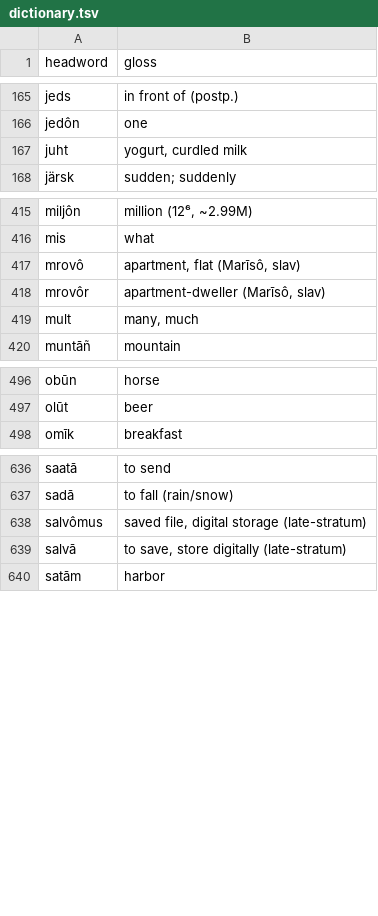
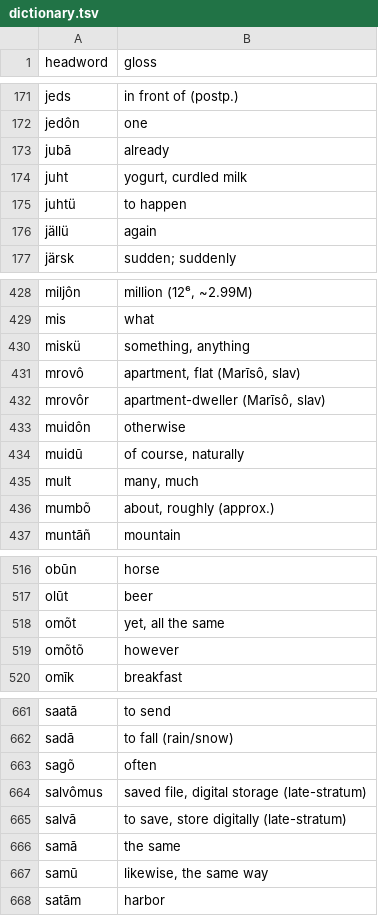
Before and after one commit to quarterback/kels, a TSV file: data/dictionary.tsv, drawn as a sheet; only a part is shown, gaps mark what is left out; the diff covers the shown part only.

Commit message:
§53 daily-life connective glue (v5.0): +37 nativized structure words (anyway, already, still, almost, each other, let, put, get, mean, happen, etc). Reused canon, nativized Estonian proposals. 941 headwords, crosses v5.0.

```diff
--- a/data/dictionary.tsv
+++ b/data/dictionary.tsv
@@ -166,3 +172,6 @@ jeds	in front of (postp.)
 jedôn	one
+jubā	already
 juht	yogurt, curdled milk
+juhtü	to happen
+jällü	again
 järsk	sudden; suddenly
@@ -416,5 +429,9 @@ miljôn	million (12⁶, ~2.99M)
 mis	what
+miskü	something, anything
 mrovô	apartment, flat (Marīsô, slav)
 mrovôr	apartment-dweller (Marīsô, slav)
+muidôn	otherwise
+muidū	of course, naturally
 mult	many, much
+mumbõ	about, roughly (approx.)
 muntāñ	mountain
@@ -497,2 +517,4 @@ obūn	horse
 olūt	beer
+omõt	yet, all the same
+omõtõ	however
 omīk	breakfast
@@ -637,4 +662,7 @@ saatā	to send
 sadā	to fall (rain/snow)
+sagõ	often
 salvômus	saved file, digital storage (late-stratum)
 salvā	to save, store digitally (late-stratum)
+samā	the same
+samū	likewise, the same way
 satām	harbor
```
Also changed, not shown: 25 added rows elsewhere in this file, 4 other files.
